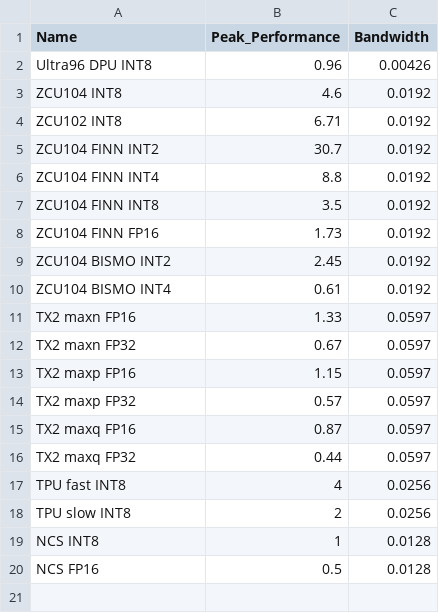
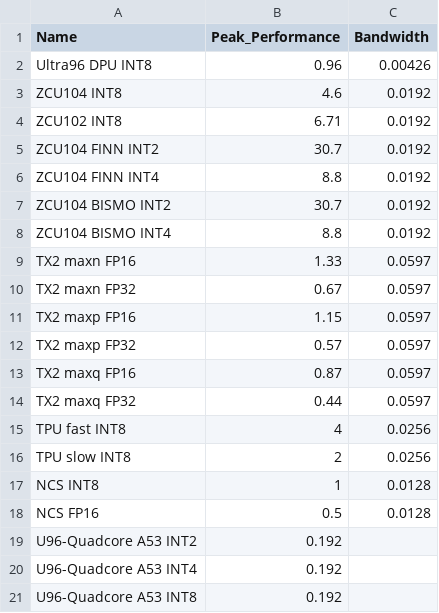
Before and after one commit to RCL-lab/QutibenchWeb, a CSV file: _notebooks/data/peakPerfBandHardPlatf.csv, drawn as a sheet.

Commit message:
Added 3rd bar to Efficiency Plots
 Added 3rd bar - Theoretical Peak Perofrmance - to efficiency plots

```diff
--- a/_notebooks/data/peakPerfBandHardPlatf.csv
+++ b/_notebooks/data/peakPerfBandHardPlatf.csv
@@ -6,6 +6,4 @@ ZCU104 FINN INT2,30.7,0.0192
 ZCU104 FINN INT4,8.8,0.0192
-ZCU104 FINN INT8,3.5,0.0192
-ZCU104 FINN FP16,1.73,0.0192
-ZCU104 BISMO INT2,2.45,0.0192
-ZCU104 BISMO INT4,0.61,0.0192
+ZCU104 BISMO INT2,30.7,0.0192
+ZCU104 BISMO INT4,8.8,0.0192
 TX2 maxn FP16,1.33,0.0597
@@ -20 +18,4 @@ NCS INT8,1,0.0128
 NCS FP16,0.5,0.0128
+U96-Quadcore A53 INT2,0.192
+U96-Quadcore A53 INT4,0.192
+U96-Quadcore A53 INT8,0.192
```
Also changed, not shown: _notebooks/data/cnn_topologies_compute_memory_requirements.csv, 6 other files.
